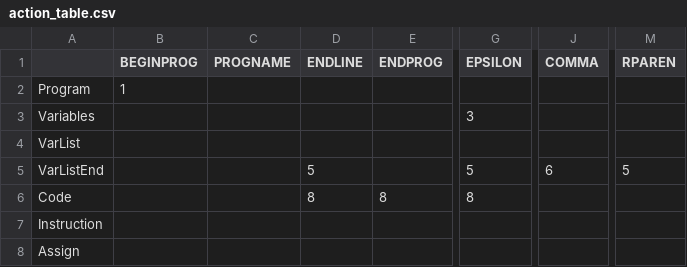
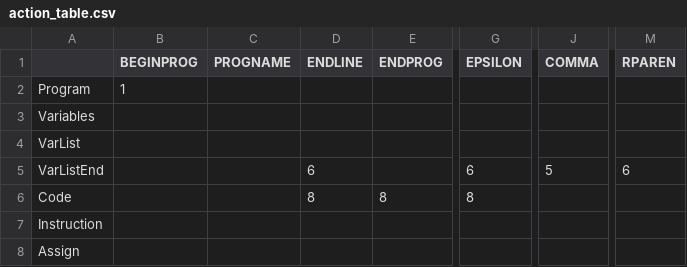
Before and after one commit to Oppac/sfc, a CSV file: doc/action_table.csv, drawn as a sheet; only a part is shown, gaps mark what is left out; the diff names each change by its address in the sheet, - before the commit and + after, or states it on an @@ line.

Commit message:
Update action_table.csv

```diff
--- a/doc/action_table.csv
+++ b/doc/action_table.csv
-G3 (EPSILON): 3
+G3 (EPSILON): (empty)
-D5 (ENDLINE): 5
+D5 (ENDLINE): 6
-G5 (EPSILON): 5
+G5 (EPSILON): 6
-J5 (COMMA): 6
+J5 (COMMA): 5
-M5 (RPAREN): 5
+M5 (RPAREN): 6
```
